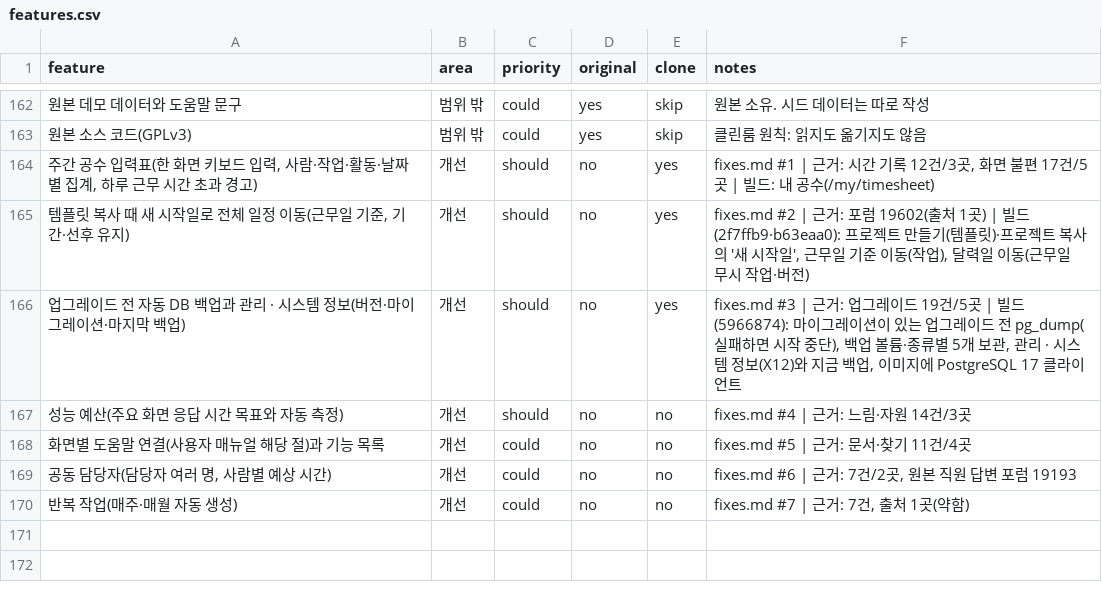
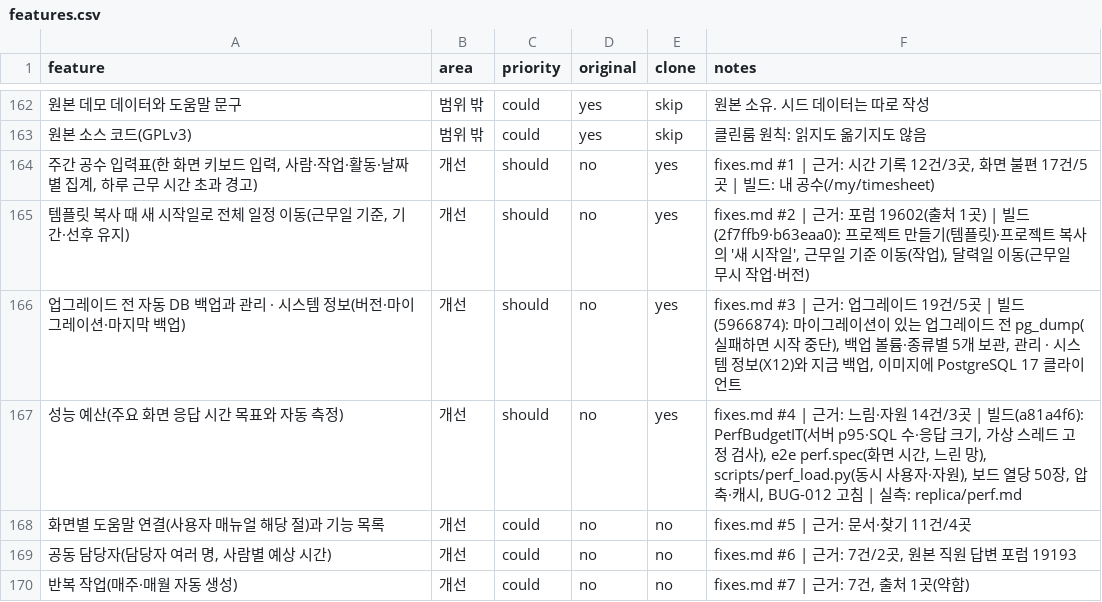
Before and after one commit to outlet13f/openPMS, a CSV file: replica/features.csv, drawn as a sheet; only a part is shown, gaps mark what is left out; the diff names each change by its address in the sheet, - before the commit and + after, or states it on an @@ line.

```diff
--- a/replica/features.csv
+++ b/replica/features.csv
-E167 (clone): no
+E167 (clone): yes
-F167 (notes): …14건/3곳
+F167 (notes): …14건/3곳 | 빌드(a81a4f6): PerfBudgetIT(서버 p95·SQL 수·응답 크기, 가상 스레드 고정 검사), e2e perf.spec(화면 시간, 느린 망), scripts/perf_load.py(동시 사용자·자원), 보드 열당 50장, 압축·캐시, BUG-012 고침 | 실측: replica/perf.md
```
Also changed, not shown: 4 other files.
